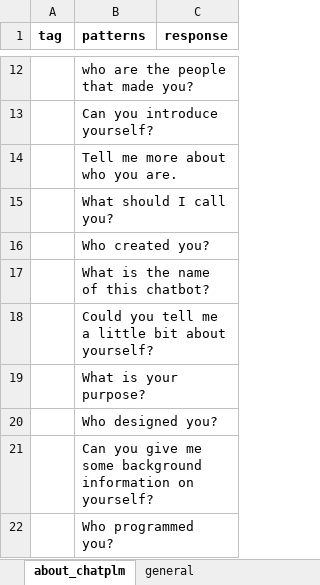
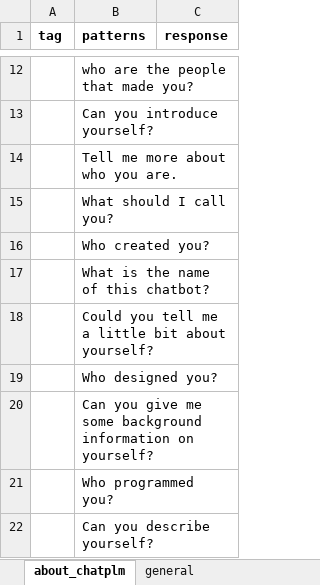
Before and after one commit to amyr11/ChatPLM, an Excel workbook: chatplm/data/chatplm_brain.xlsx, sheet about_chatplm, drawn as a sheet; only a part is shown, gaps mark what is left out; the shorter side is filled out with more unchanged rows; values as stored, in another font and other column widths than the file's, no borders; charts and pictures not drawn; the diff names each change by its address in the sheet, - before the commit and + after, or states it on an @@ line.

Commit message:
changed training data

```diff
--- a/chatplm/data/chatplm_brain.xlsx (sheet about_chatplm)
+++ b/chatplm/data/chatplm_brain.xlsx (sheet about_chatplm)
-row 19:  | What is your purpose?
```
